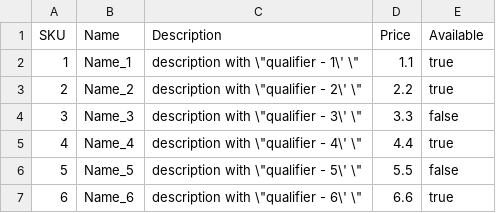
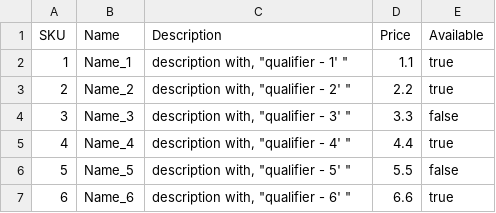
Before and after one commit to saturn72/Saturn72.FileConverters, a CSV file: src/Saturn72.FileConverters.Tests/CsvResources/good-with-qualifier-tab.csv, drawn as a sheet.

Commit message:
add unit test with qulifier

```diff
--- a/src/Saturn72.FileConverters.Tests/CsvResources/good-with-qualifier-tab.csv
+++ b/src/Saturn72.FileConverters.Tests/CsvResources/good-with-qualifier-tab.csv
@@ -1,7 +1,7 @@
 SKU	Name	Description	Price	Available
-1	Name_1	description with \"qualifier - 1\' \"	1.1	true
-2	Name_2	description with \"qualifier - 2\' \"	2.2	true
-3	Name_3	description with \"qualifier - 3\' \"	3.3	false
-4	Name_4	description with \"qualifier - 4\' \"	4.4	true
-5	Name_5	description with \"qualifier - 5\' \"	5.5	false
-6	Name_6	description with \"qualifier - 6\' \"	6.6	true
+1	Name_1	description with, "qualifier - 1' "	1.1	true
+2	Name_2	description with, "qualifier - 2' "	2.2	true
+3	Name_3	description with, "qualifier - 3' "	3.3	false
+4	Name_4	description with, "qualifier - 4' "	4.4	true
+5	Name_5	description with, "qualifier - 5' "	5.5	false
+6	Name_6	description with, "qualifier - 6' "	6.6	true
```
Also changed, not shown: src/Saturn72.FileConverters.Tests/CsvResources/good-with-qualifier-comma.csv, 2 other files.
